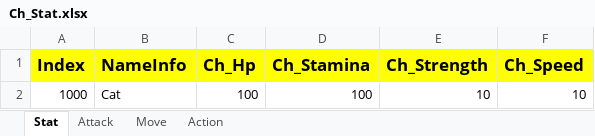
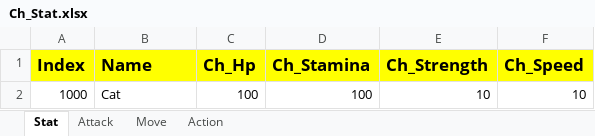
Before and after one commit to sadending82/FestivalTownProject, an Excel workbook: Client/Assets/11. GameData/Ch_Stat.xlsx, sheet Stat, drawn as a sheet; values as stored, in another font and other column widths than the file's, no borders; the diff names each change by its address in the sheet, - before the commit and + after, or states it on an @@ line.

```diff
--- a/Client/Assets/11. GameData/Ch_Stat.xlsx (sheet Stat)
+++ b/Client/Assets/11. GameData/Ch_Stat.xlsx (sheet Stat)
-B1: NameInfo
+B1: Name
```
Also changed, not shown: sheet Action, sheet Move, sheet Attack, 2 other files.
